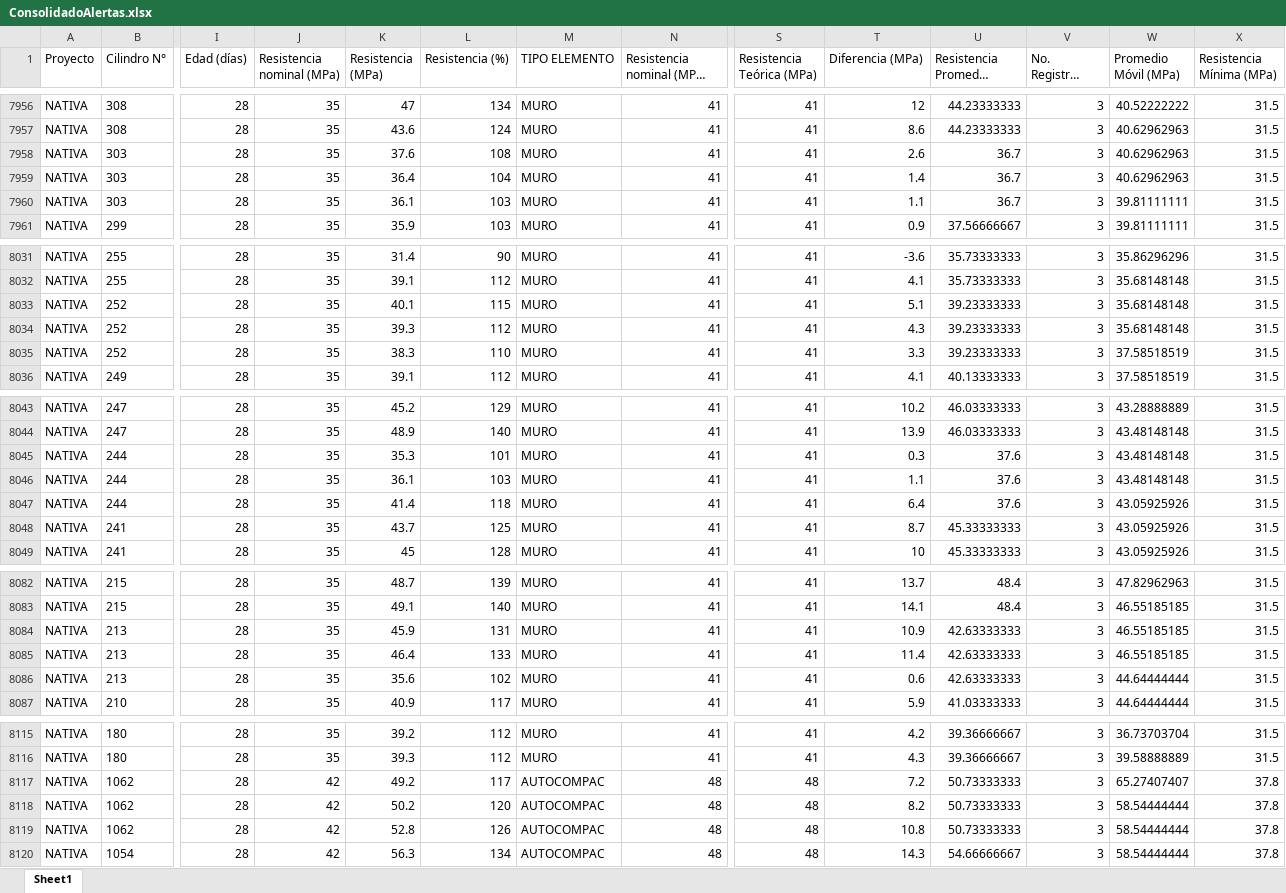
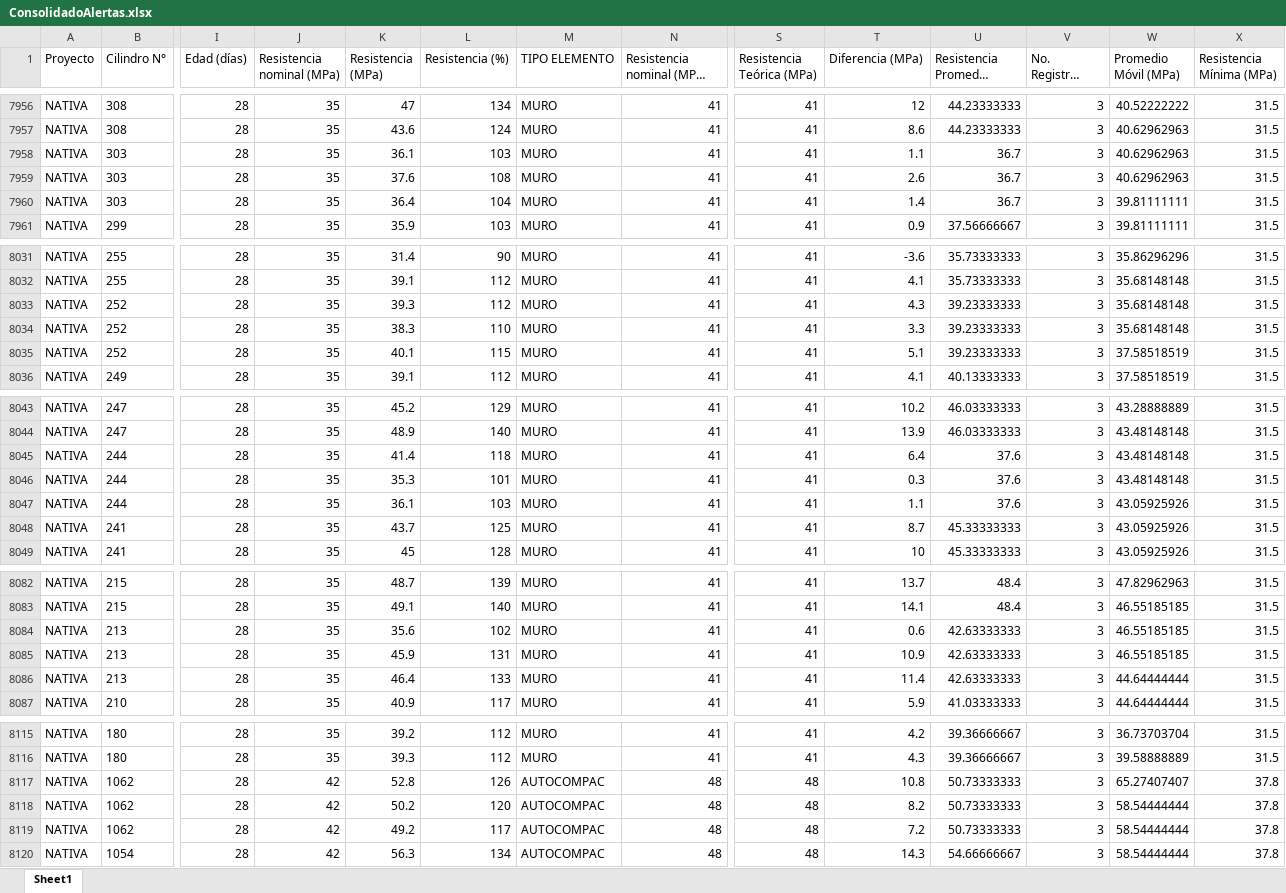
Before and after one commit to cpulgarinIngeurbe/1DespliegueConcretos, an Excel workbook: desplegable/ConsolidadoAlertas.xlsx, sheet Sheet1, drawn as a sheet; only a part is shown, gaps mark what is left out; long unchanged cells end in …; values as stored, in another font and other column widths than the file's, no borders; removed rows and columns are numbered as before the commit, all else as after; rows hold the shown columns only; the diff covers the shown part only; the diff names each change by its address in the sheet, - before the commit and + after, or states it on an @@ line.

```diff
--- a/desplegable/ConsolidadoAlertas.xlsx (sheet Sheet1)
+++ b/desplegable/ConsolidadoAlertas.xlsx (sheet Sheet1)
+row 7958: NATIVA | 303 | 28 | 35 | 36.1 | 103 | MURO | 41 | 41 | 1.1 | 36.7 | 3 | 40.62962963 | 31.5
-W7960 (Promedio Móvil (MPa)): 40.62962963
+W7960 (Promedio Móvil (MPa)): 39.81111111
-row 7960: NATIVA | 303 | 28 | 35 | 36.1 | 103 | MURO | 41 | 41 | 1.1 | 36.7 | 3 | 39.81111111 | 31.5
-row 8033: NATIVA | 252 | 28 | 35 | 40.1 | 115 | MURO | 41 | 41 | 5.1 | 39.23333333 | 3 | 35.68148148 | 31.5
-W8034 (Promedio Móvil (MPa)): 37.58518519
+W8034 (Promedio Móvil (MPa)): 35.68148148
+row 8035: NATIVA | 252 | 28 | 35 | 40.1 | 115 | MURO | 41 | 41 | 5.1 | 39.23333333 | 3 | 37.58518519 | 31.5
+row 8045: NATIVA | 244 | 28 | 35 | 41.4 | 118 | MURO | 41 | 41 | 6.4 | 37.6 | 3 | 43.48148148 | 31.5
-W8047 (Promedio Móvil (MPa)): 43.48148148
+W8047 (Promedio Móvil (MPa)): 43.05925926
-row 8047: NATIVA | 244 | 28 | 35 | 41.4 | 118 | MURO | 41 | 41 | 6.4 | 37.6 | 3 | 43.05925926 | 31.5
+row 8084: NATIVA | 213 | 28 | 35 | 35.6 | 102 | MURO | 41 | 41 | 0.6 | 42.63333333 | 3 | 46.55185185 | 31.5
-W8086 (Promedio Móvil (MPa)): 46.55185185
+W8086 (Promedio Móvil (MPa)): 44.64444444
-row 8086: NATIVA | 213 | 28 | 35 | 35.6 | 102 | MURO | 41 | 41 | 0.6 | 42.63333333 | 3 | 44.64444444 | 31.5
-K8117 (Resistencia (MPa)): 49.2
+K8117 (Resistencia (MPa)): 52.8
-L8117 (Resistencia (%)): 117
+L8117 (Resistencia (%)): 126
-T8117 (Diferencia (MPa)): 7.2
+T8117 (Diferencia (MPa)): 10.8
-K8119 (Resistencia (MPa)): 52.8
+K8119 (Resistencia (MPa)): 49.2
-L8119 (Resistencia (%)): 126
+L8119 (Resistencia (%)): 117
-T8119 (Diferencia (MPa)): 10.8
+T8119 (Diferencia (MPa)): 7.2
```
Also changed, not shown: 11 added rows, 8 removed rows, 151 moved rows and 32 edited cells elsewhere in this sheet, desplegable/Incumplimientos.xlsx, 2 other files.
